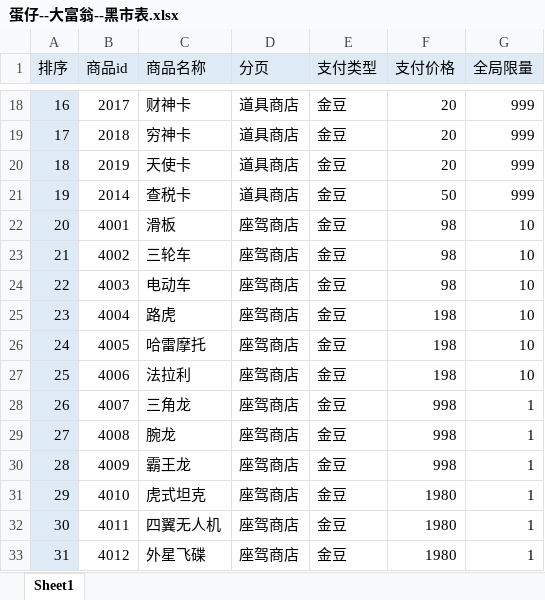
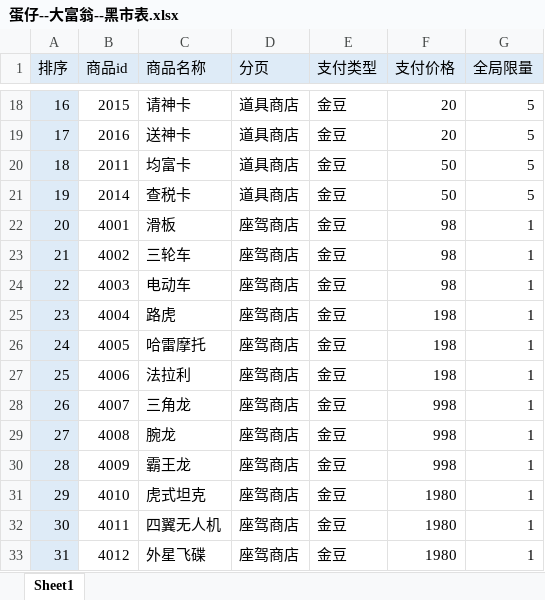
Before and after one commit to TLOBillyQ/monopoly, an Excel workbook: design/蛋仔--大富翁--黑市表.xlsx, sheet Sheet1, drawn as a sheet; only a part is shown, gaps mark what is left out; values as stored, in another font and other column widths than the file's, no borders; the diff covers the shown part only; the diff names each change by its address in the sheet, - before the commit and + after, or states it on an @@ line.

```diff
--- a/design/蛋仔--大富翁--黑市表.xlsx (sheet Sheet1)
+++ b/design/蛋仔--大富翁--黑市表.xlsx (sheet Sheet1)
-B18 (商品id): 2017
+B18 (商品id): 2015
-C18 (商品名称): 财神卡
+C18 (商品名称): 请神卡
-G18:G21 (全局限量): 999
+G18:G21 (全局限量): 5
-B19 (商品id): 2018
+B19 (商品id): 2016
-C19 (商品名称): 穷神卡
+C19 (商品名称): 送神卡
-B20 (商品id): 2019
+B20 (商品id): 2011
-C20 (商品名称): 天使卡
+C20 (商品名称): 均富卡
-F20 (支付价格): 20
+F20 (支付价格): 50
-G22:G27 (全局限量): 10
+G22:G27 (全局限量): 1
```
Also changed, not shown: 47 edited cells elsewhere in this sheet, design/蛋仔--大富翁--地块表.xlsx, design/蛋仔--大富翁--道具表.xlsx, 12 other files.
